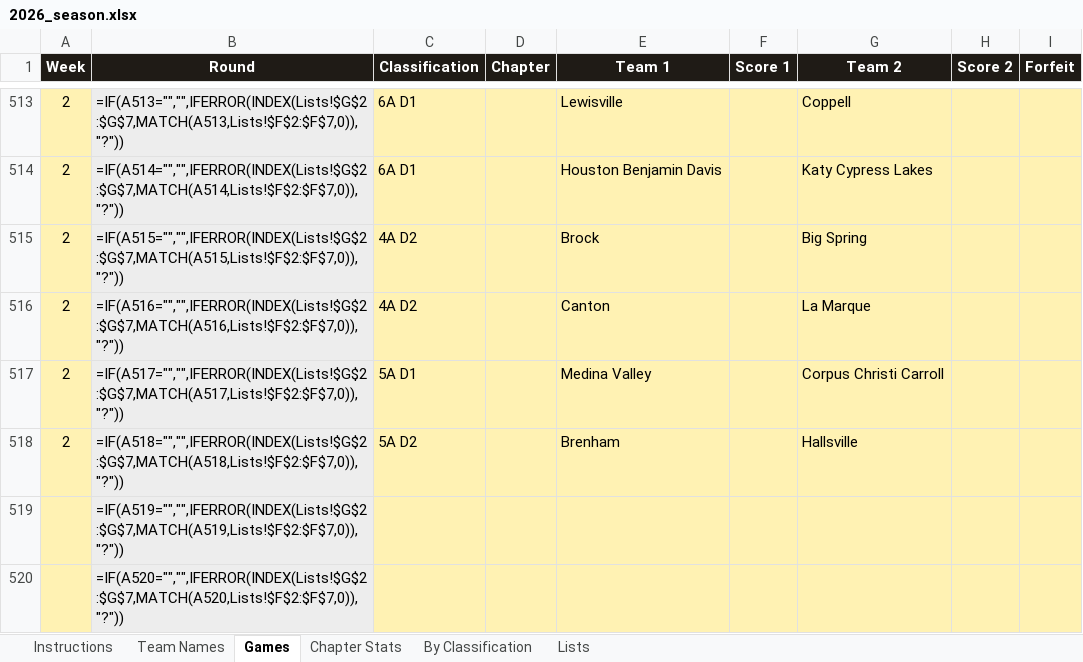
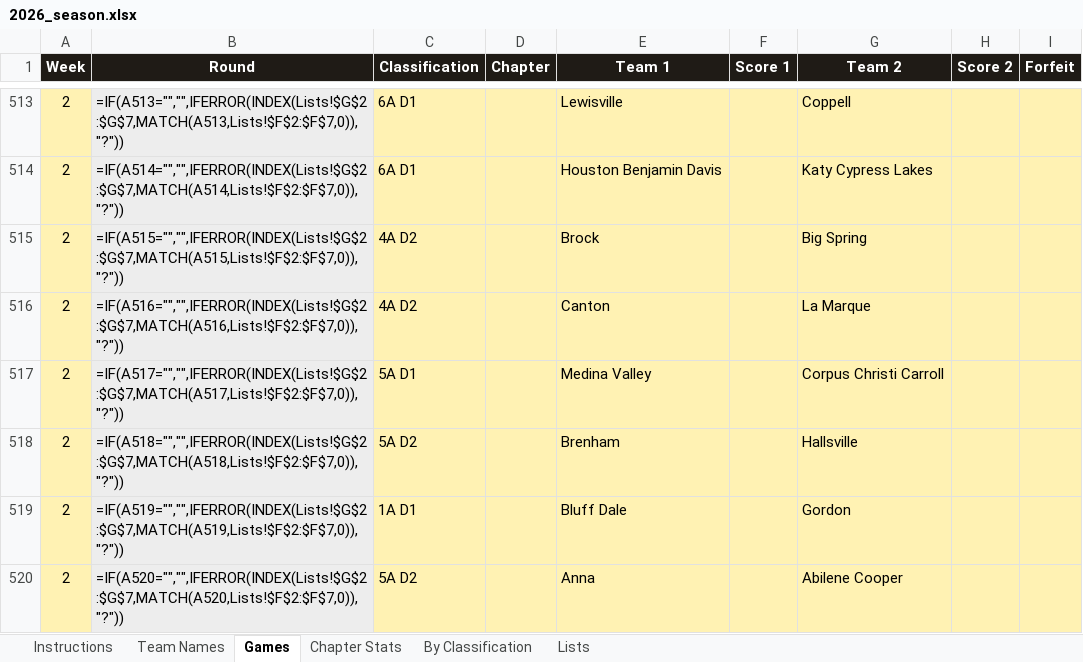
Before and after one commit to colemic2006/texasplayoffs, an Excel workbook: season/2026/2026_season.xlsx, sheet Games, drawn as a sheet; only a part is shown, gaps mark what is left out; values as stored, in another font and other column widths than the file's, no borders; formulas without a stored value are shown as written; conditional formats not drawn; the diff covers the shown part only; the diff names each change by its address in the sheet, - before the commit and + after, or states it on an @@ line.

```diff
--- a/season/2026/2026_season.xlsx (sheet Games)
+++ b/season/2026/2026_season.xlsx (sheet Games)
-A519:A520 (Week): (empty)
+A519:A520 (Week): 2
-C519 (Classification): (empty)
+C519 (Classification): 1A D1
-E519 (Team 1): (empty)
+E519 (Team 1): Bluff Dale
-G519 (Team 2): (empty)
+G519 (Team 2): Gordon
-C520 (Classification): (empty)
+C520 (Classification): 5A D2
-E520 (Team 1): (empty)
+E520 (Team 1): Anna
-G520 (Team 2): (empty)
+G520 (Team 2): Abilene Cooper
```
Also changed, not shown: 14 edited cells elsewhere in this sheet, sheet Team Names, hidden cells, 5 other files.
